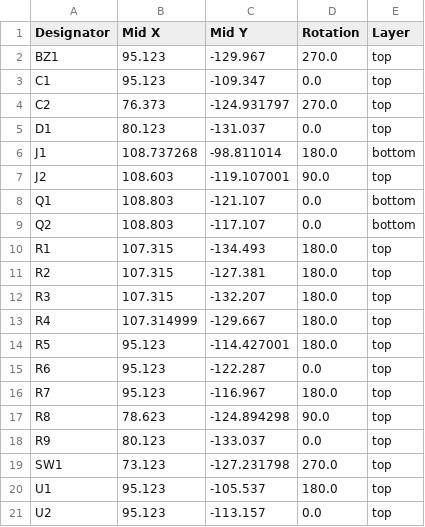
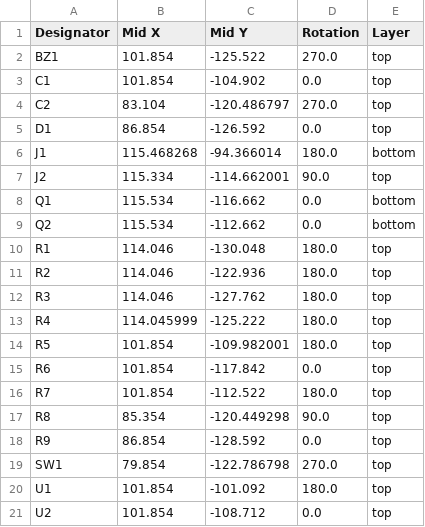
Before and after one commit to penguin92-prg/Thrive, a CSV file: circuit/main-001-20260509/production/positions.csv, drawn as a sheet.

```diff
--- a/circuit/main-001-20260509/production/positions.csv
+++ b/circuit/main-001-20260509/production/positions.csv
@@ -1,21 +1,21 @@
 Designator,Mid X,Mid Y,Rotation,Layer
-BZ1,95.123,-129.967,270.0,top
-C1,95.123,-109.347,0.0,top
-C2,76.373,-124.931797,270.0,top
-D1,80.123,-131.037,0.0,top
-J1,108.737268,-98.811014,180.0,bottom
-J2,108.603,-119.107001,90.0,top
-Q1,108.803,-121.107,0.0,bottom
-Q2,108.803,-117.107,0.0,bottom
-R1,107.315,-134.493,180.0,top
-R2,107.315,-127.381,180.0,top
-R3,107.315,-132.207,180.0,top
-R4,107.314999,-129.667,180.0,top
-R5,95.123,-114.427001,180.0,top
-R6,95.123,-122.287,0.0,top
-R7,95.123,-116.967,180.0,top
-R8,78.623,-124.894298,90.0,top
-R9,80.123,-133.037,0.0,top
-SW1,73.123,-127.231798,270.0,top
-U1,95.123,-105.537,180.0,top
-U2,95.123,-113.157,0.0,top
+BZ1,101.854,-125.522,270.0,top
+C1,101.854,-104.902,0.0,top
+C2,83.104,-120.486797,270.0,top
+D1,86.854,-126.592,0.0,top
+J1,115.468268,-94.366014,180.0,bottom
+J2,115.334,-114.662001,90.0,top
+Q1,115.534,-116.662,0.0,bottom
+Q2,115.534,-112.662,0.0,bottom
+R1,114.046,-130.048,180.0,top
+R2,114.046,-122.936,180.0,top
+R3,114.046,-127.762,180.0,top
+R4,114.045999,-125.222,180.0,top
+R5,101.854,-109.982001,180.0,top
+R6,101.854,-117.842,0.0,top
+R7,101.854,-112.522,180.0,top
+R8,85.354,-120.449298,90.0,top
+R9,86.854,-128.592,0.0,top
+SW1,79.854,-122.786798,270.0,top
+U1,101.854,-101.092,180.0,top
+U2,101.854,-108.712,0.0,top
```
Also changed, not shown: 10 other files.
